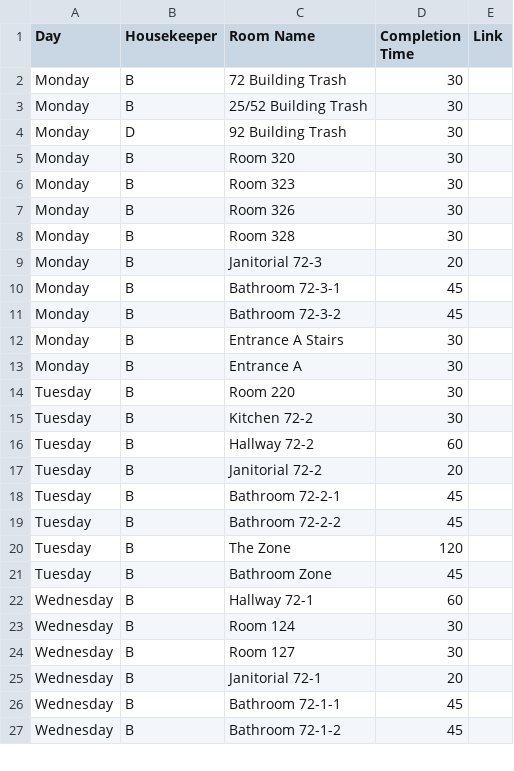
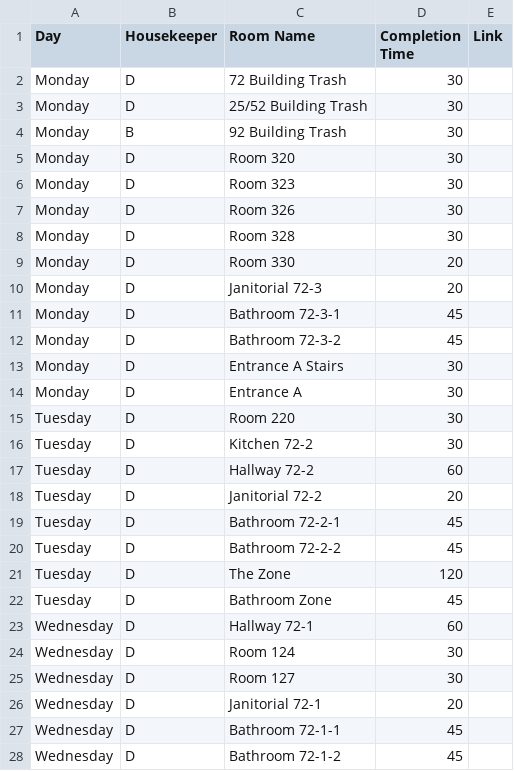
Before and after one commit to nothinghysterical/repository, a CSV file: schedules/Colerain-Week5.csv, drawn as a sheet; only a part is shown; the diff covers the shown part only.

Commit message:
Update Colerain-Week5.csv

```diff
--- a/schedules/Colerain-Week5.csv
+++ b/schedules/Colerain-Week5.csv
@@ -1,27 +1,28 @@
 Day,Housekeeper,Room Name,Completion Time,Link
-Monday,B,72 Building Trash,30
-Monday,B,25/52 Building Trash,30
-Monday,D,92 Building Trash,30
-Monday,B,Room 320,30
-Monday,B,Room 323,30
-Monday,B,Room 326,30
-Monday,B,Room 328,30
-Monday,B,Janitorial 72-3,20
-Monday,B,Bathroom 72-3-1,45
-Monday,B,Bathroom 72-3-2,45
-Monday,B,Entrance A Stairs,30
-Monday,B,Entrance A,30
-Tuesday,B,Room 220,30
-Tuesday,B,Kitchen 72-2,30
-Tuesday,B,Hallway 72-2,60
-Tuesday,B,Janitorial 72-2,20
-Tuesday,B,Bathroom 72-2-1,45
-Tuesday,B,Bathroom 72-2-2,45
-Tuesday,B,The Zone,120
-Tuesday,B,Bathroom Zone,45
-Wednesday,B,Hallway 72-1,60
-Wednesday,B,Room 124,30
-Wednesday,B,Room 127,30
-Wednesday,B,Janitorial 72-1,20
-Wednesday,B,Bathroom 72-1-1,45
-Wednesday,B,Bathroom 72-1-2,45
+Monday,D,72 Building Trash,30,
+Monday,D,25/52 Building Trash,30,
+Monday,B,92 Building Trash,30,
+Monday,D,Room 320,30,
+Monday,D,Room 323,30,
+Monday,D,Room 326,30,
+Monday,D,Room 328,30,
+Monday,D,Room 330,20,
+Monday,D,Janitorial 72-3,20,
+Monday,D,Bathroom 72-3-1,45,
+Monday,D,Bathroom 72-3-2,45,
+Monday,D,Entrance A Stairs,30,
+Monday,D,Entrance A,30,
+Tuesday,D,Room 220,30,
+Tuesday,D,Kitchen 72-2,30,
+Tuesday,D,Hallway 72-2,60,
+Tuesday,D,Janitorial 72-2,20,
+Tuesday,D,Bathroom 72-2-1,45,
+Tuesday,D,Bathroom 72-2-2,45,
+Tuesday,D,The Zone,120,
+Tuesday,D,Bathroom Zone,45,
+Wednesday,D,Hallway 72-1,60,
+Wednesday,D,Room 124,30,
+Wednesday,D,Room 127,30,
+Wednesday,D,Janitorial 72-1,20,
+Wednesday,D,Bathroom 72-1-1,45,
+Wednesday,D,Bathroom 72-1-2,45,
```
Also changed, not shown: 4 added rows and 48 edited cells elsewhere in this file.
